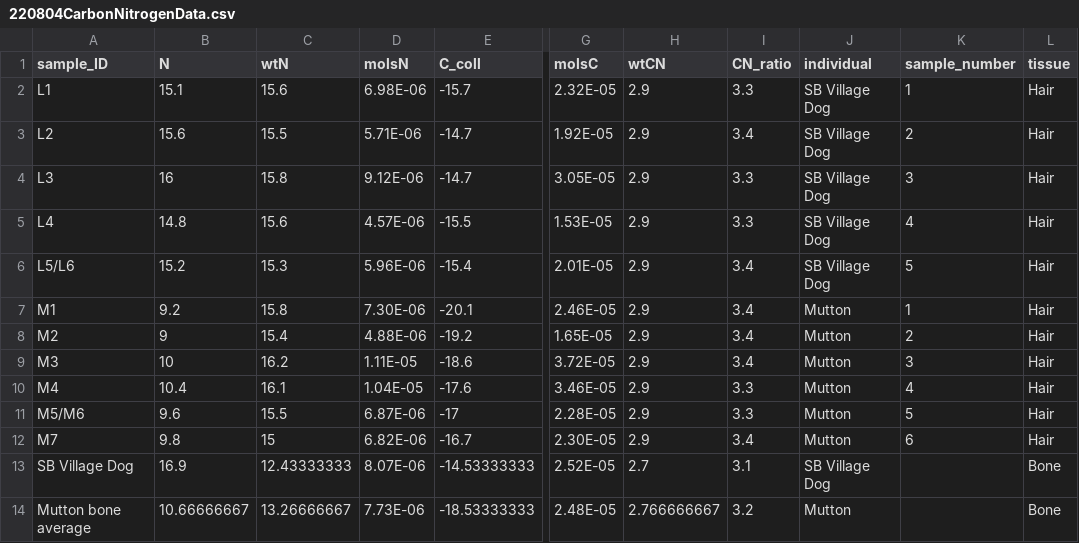
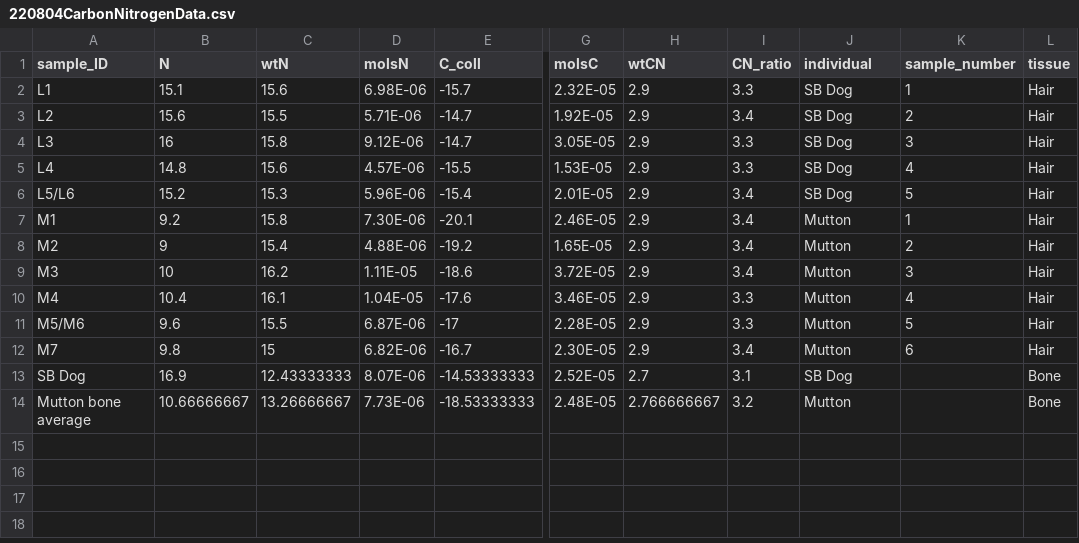
Before and after one commit to stantis/PNW-dogs-isotopes, a CSV file: 220804CarbonNitrogenData.csv, drawn as a sheet; only a part is shown, gaps mark what is left out; the diff names each change by its address in the sheet, - before the commit and + after, or states it on an @@ line.

```diff
--- a/220804CarbonNitrogenData.csv
+++ b/220804CarbonNitrogenData.csv
-J2:J6 (individual): SB Village Dog
+J2:J6 (individual): SB Dog
-A13 (sample_ID): SB Village Dog
+A13 (sample_ID): SB Dog
-J13 (individual): SB Village Dog
+J13 (individual): SB Dog
```
Also changed, not shown: 220802CarbonNitrogenData.csv, 1 other file.
